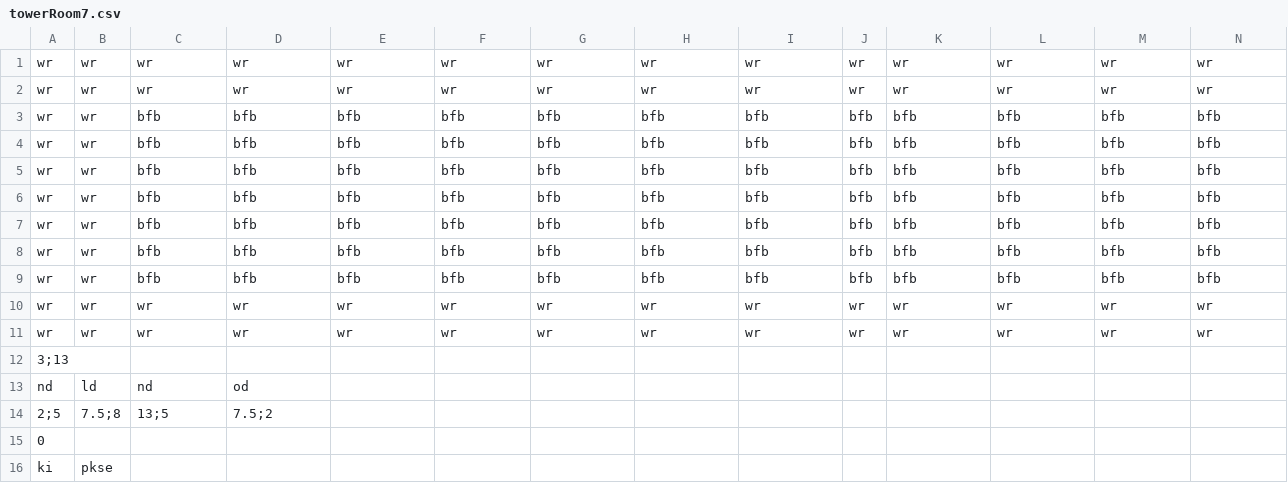
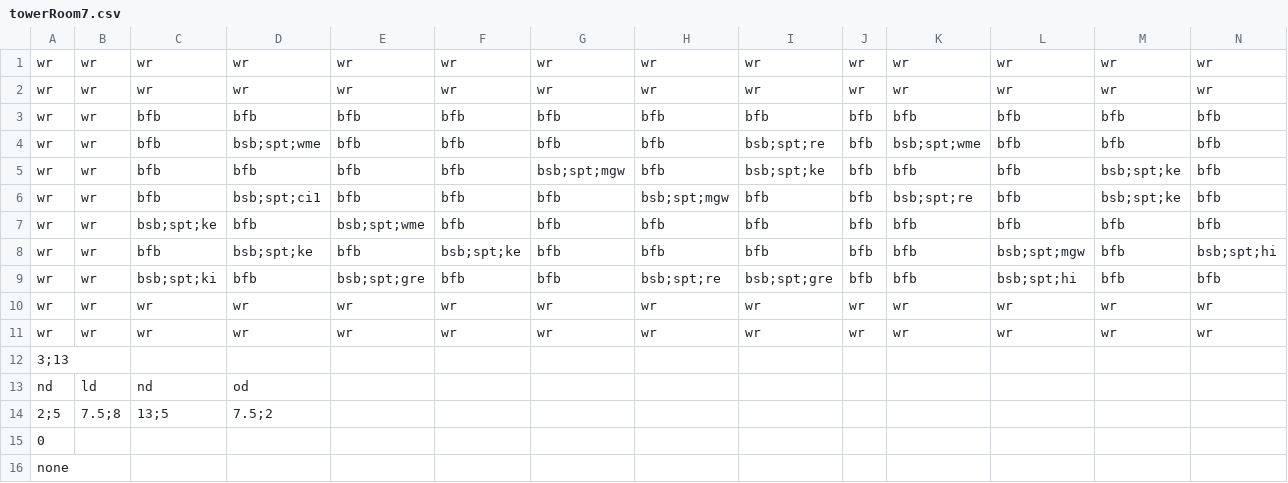
Before and after one commit to Gorfeywog/ZeldaDungeon, a CSV file: RoomData/towerRoom7.csv, drawn as a sheet; only a part is shown; removed rows and columns are numbered as before the commit, all else as after; rows hold the shown columns only; the diff names each change by its address in the sheet, - before the commit and + after, or states it on an @@ line.

Commit message:
finished all of the tower rooms

```diff
--- a/RoomData/towerRoom7.csv
+++ b/RoomData/towerRoom7.csv
-D4: bfb
+D4: bsb;spt;wme
-I4: bfb
+I4: bsb;spt;re
-K4: bfb
+K4: bsb;spt;wme
-G5: bfb
+G5: bsb;spt;mgw
-I5: bfb
+I5: bsb;spt;ke
-M5:M6: bfb
+M5:M6: bsb;spt;ke
-D6: bfb
+D6: bsb;spt;ci1
-H6: bfb
+H6: bsb;spt;mgw
-K6: bfb
+K6: bsb;spt;re
-C7: bfb
+C7: bsb;spt;ke
-E7: bfb
+E7: bsb;spt;wme
-D8: bfb
+D8: bsb;spt;ke
-F8: bfb
+F8: bsb;spt;ke
-L8: bfb
+L8: bsb;spt;mgw
-N8: bfb
+N8: bsb;spt;hi
-C9: bfb
+C9: bsb;spt;ki
-E9: bfb
+E9: bsb;spt;gre
-H9: bfb
+H9: bsb;spt;re
-I9: bfb
+I9: bsb;spt;gre
-L9: bfb
+L9: bsb;spt;hi
-row 16: ki | pkse
+row 16: none
```
Also changed, not shown: 2 other files.
